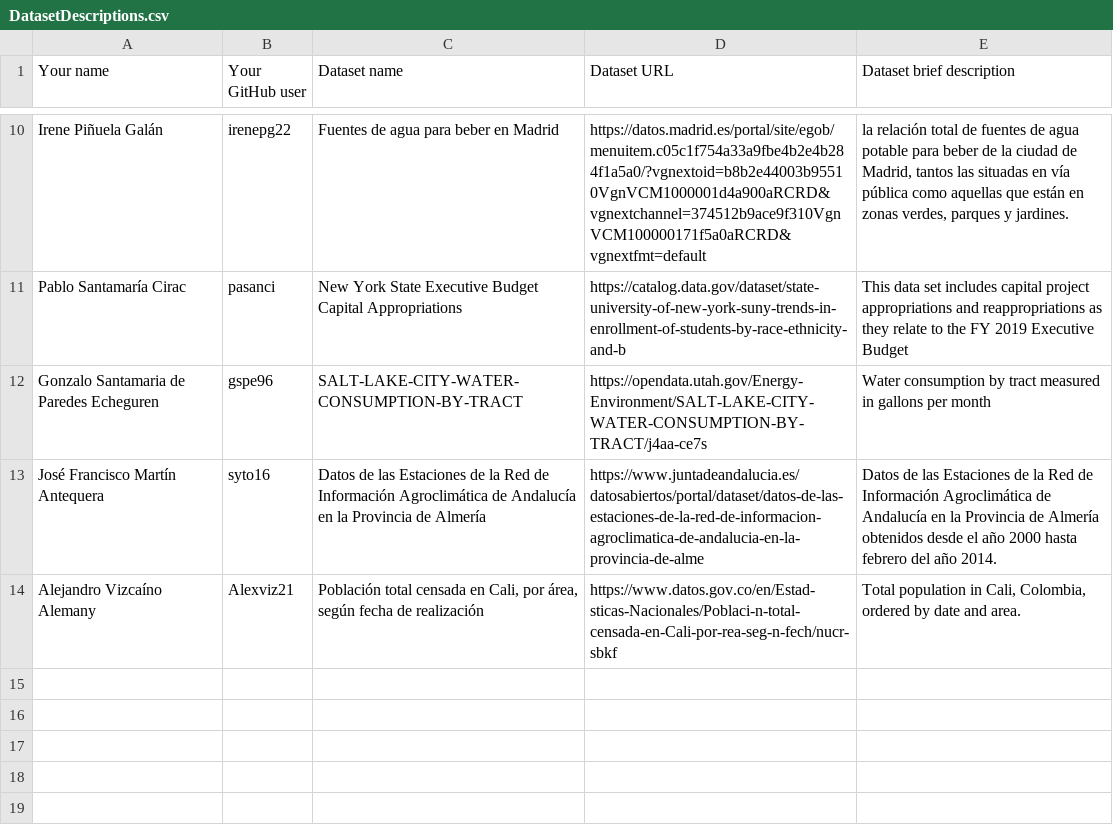
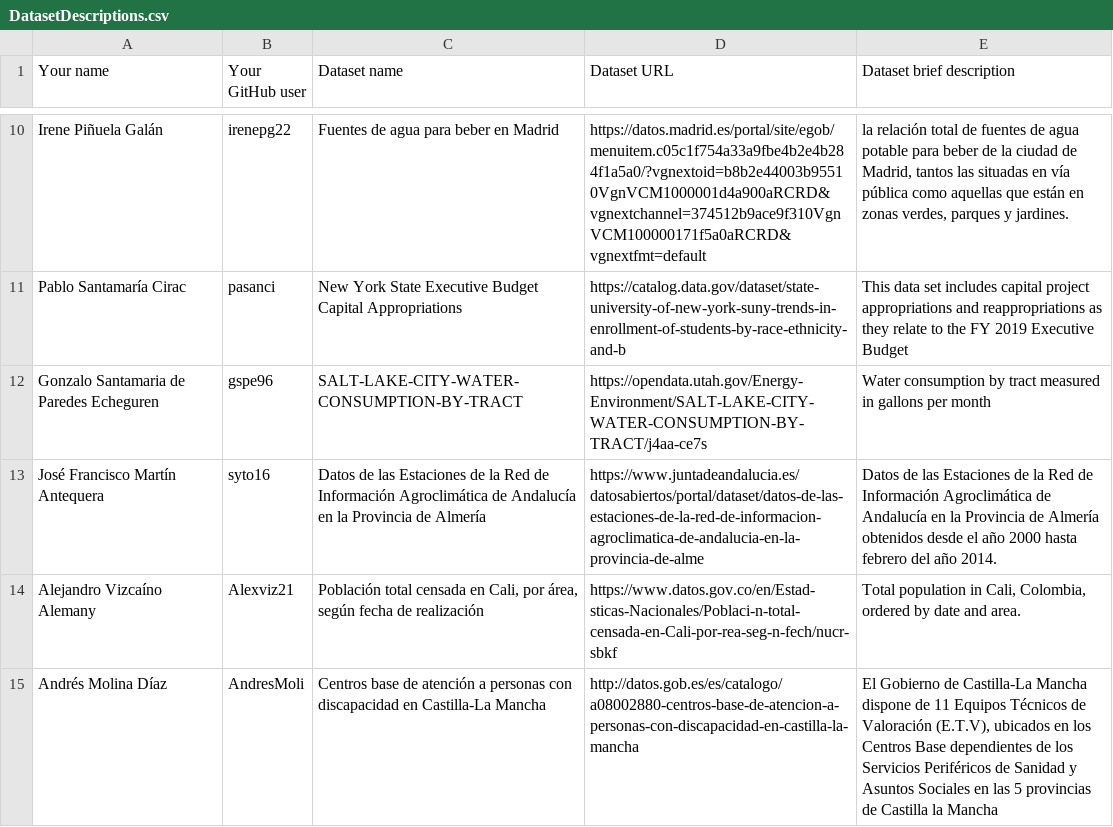
Before and after one commit to tmiranda1994/Curso2018-2019, a CSV file: Assignment1/DatasetDescriptions.csv, drawn as a sheet; only a part is shown, gaps mark what is left out; the diff names each change by its address in the sheet, - before the commit and + after, or states it on an @@ line.

Commit message:
Info from Andres

```diff
--- a/Assignment1/DatasetDescriptions.csv
+++ b/Assignment1/DatasetDescriptions.csv
+row 15: Andrés Molina Díaz | AndresMoli | Centros base de atención a personas con discapacidad en Castilla-La Mancha | http://datos.gob.es/es/catalogo/a08002880-centros-base-de-atencion-a-personas-con-discapacidad-en-castilla-la-mancha | El Gobierno de Castilla-La Mancha dispone de 11 Equipos Técnicos de Valoración (E.T.V), ubicados en los Centros Base dependientes de los Servicios Periféricos de Sanidad y Asuntos Sociales en las 5 provincias de Castilla la Mancha
```
